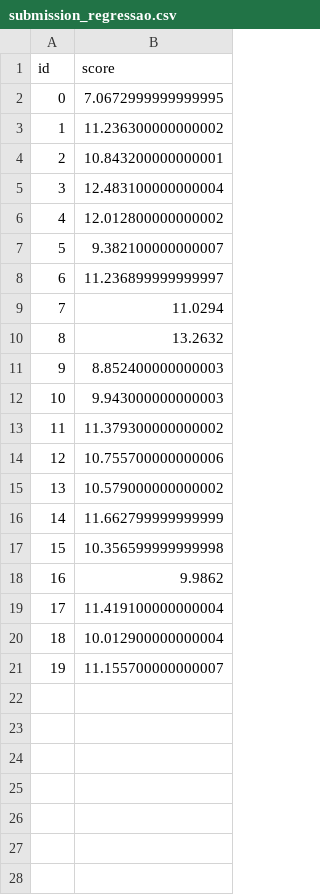
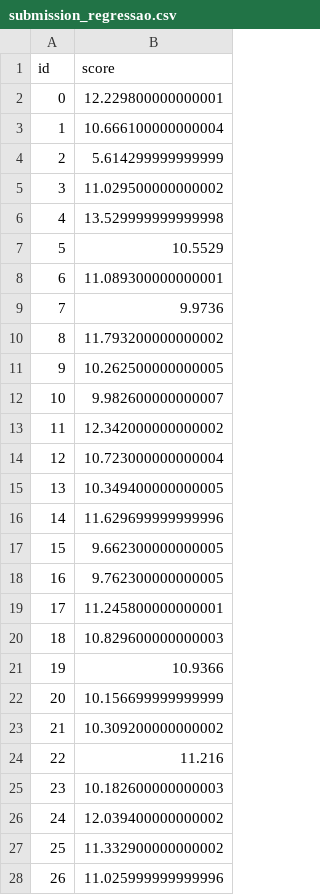
Before and after one commit to UFRJ-Analytica/ufrj-analytica-training, a CSV file: entregaveis/machine_learning/submission_regressao.csv, drawn as a sheet; only a part is shown; the diff covers the shown part only.

```diff
--- a/entregaveis/machine_learning/submission_regressao.csv
+++ b/entregaveis/machine_learning/submission_regressao.csv
@@ -1,21 +1,28 @@
 id,score
-0,7.0672999999999995
-1,11.236300000000002
-2,10.843200000000001
-3,12.483100000000004
-4,12.012800000000002
-5,9.382100000000007
-6,11.236899999999997
-7,11.0294
-8,13.2632
-9,8.852400000000003
-10,9.943000000000003
-11,11.379300000000002
-12,10.755700000000006
-13,10.579000000000002
-14,11.662799999999999
-15,10.356599999999998
-16,9.9862
-17,11.419100000000004
-18,10.012900000000004
-19,11.155700000000007
+0,12.229800000000001
+1,10.666100000000004
+2,5.614299999999999
+3,11.029500000000002
+4,13.529999999999998
+5,10.5529
+6,11.089300000000001
+7,9.9736
+8,11.793200000000002
+9,10.262500000000005
+10,9.982600000000007
+11,12.342000000000002
+12,10.723000000000004
+13,10.349400000000005
+14,11.629699999999996
+15,9.662300000000005
+16,9.762300000000005
+17,11.245800000000001
+18,10.829600000000003
+19,10.9366
+20,10.156699999999999
+21,10.309200000000002
+22,11.216
+23,10.182600000000003
+24,12.039400000000002
+25,11.332900000000002
+26,11.025999999999996
```
Also changed, not shown: 13 added rows elsewhere in this file, 1 other file.
